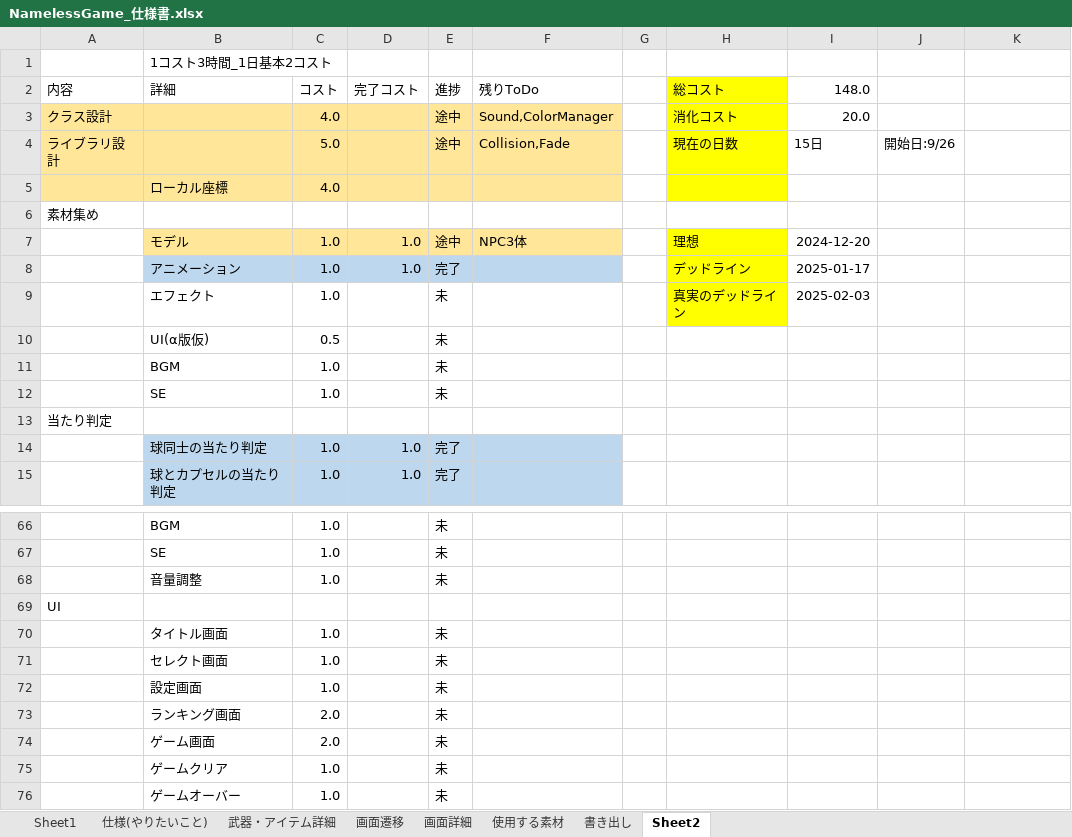
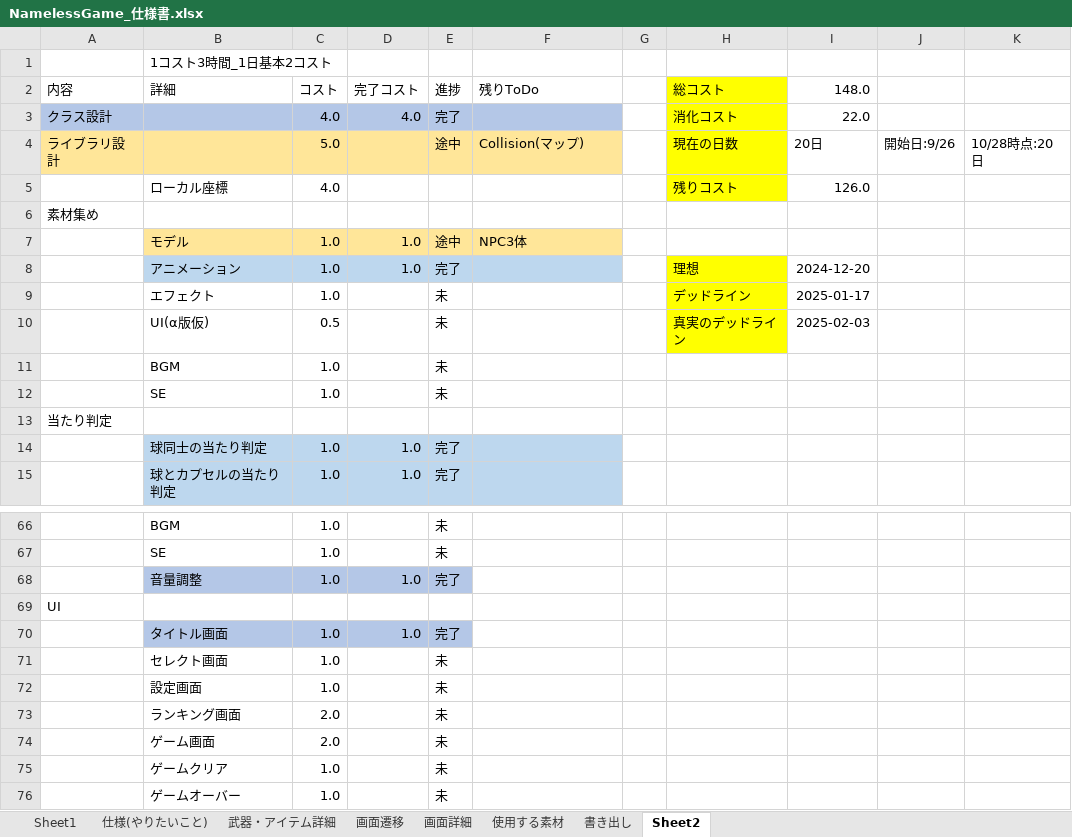
Before and after one commit to kakisawa/ProductionWork, an Excel workbook: 3DGame_3_NamelessGame/NamelessGame_仕様書.xlsx, sheet Sheet2, drawn as a sheet; only a part is shown, gaps mark what is left out; values as stored, in another font and other column widths than the file's, no borders; the diff names each change by its address in the sheet, - before the commit and + after, or states it on an @@ line.

```diff
--- a/3DGame_3_NamelessGame/NamelessGame_仕様書.xlsx (sheet Sheet2)
+++ b/3DGame_3_NamelessGame/NamelessGame_仕様書.xlsx (sheet Sheet2)
-A3:F3 fill: #FFE699
+A3:F3 fill: #B4C7E7
-D3 (完了コスト): (empty)
+D3 (完了コスト): 4.0
-E3 (進捗): 途中
+E3 (進捗): 完了
-F3 (残りToDo): Sound,ColorManager
+F3 (残りToDo): (empty)
-I3 (148.0): 20.0
+I3 (148.0): 22.0
-F4 (残りToDo): Collision,Fade
+F4 (残りToDo): Collision(マップ)
-I4 (148.0): 15日
+I4 (148.0): 20日
-K4: (empty)
+K4: 10/28時点:20日
-A5:F5 fill: #FFE699
+A5:F5 fill: none
-H5 (総コスト): (empty)
+H5 (総コスト): 残りコスト
-I5 (148.0): (empty)
+I5 (148.0): 126.0
-H7 (総コスト): 理想
+H7 (総コスト): (empty)
-H7 fill: #FFFF00
+H7 fill: none
-I7 (148.0): 2024-12-20
+I7 (148.0): (empty)
-H8 (総コスト): デッドライン
+H8 (総コスト): 理想
-I8 (148.0): 2025-01-17
+I8 (148.0): 2024-12-20
-H9 (総コスト): 真実のデッドライン
+H9 (総コスト): デッドライン
-I9 (148.0): 2025-02-03
+I9 (148.0): 2025-01-17
-H10 (総コスト): (empty)
+H10 (総コスト): 真実のデッドライン
-H10 fill: none
+H10 fill: #FFFF00
-I10 (148.0): (empty)
+I10 (148.0): 2025-02-03
-B68:E68 fill: none
+B68:E68 fill: #B4C7E7
-D68 (完了コスト): (empty)
+D68 (完了コスト): 1.0
-E68 (進捗): 未
+E68 (進捗): 完了
-B70:E70 fill: none
+B70:E70 fill: #B4C7E7
-D70 (完了コスト): (empty)
+D70 (完了コスト): 1.0
-E70 (進捗): 未
+E70 (進捗): 完了
```
Also changed, not shown: 16 other files.
